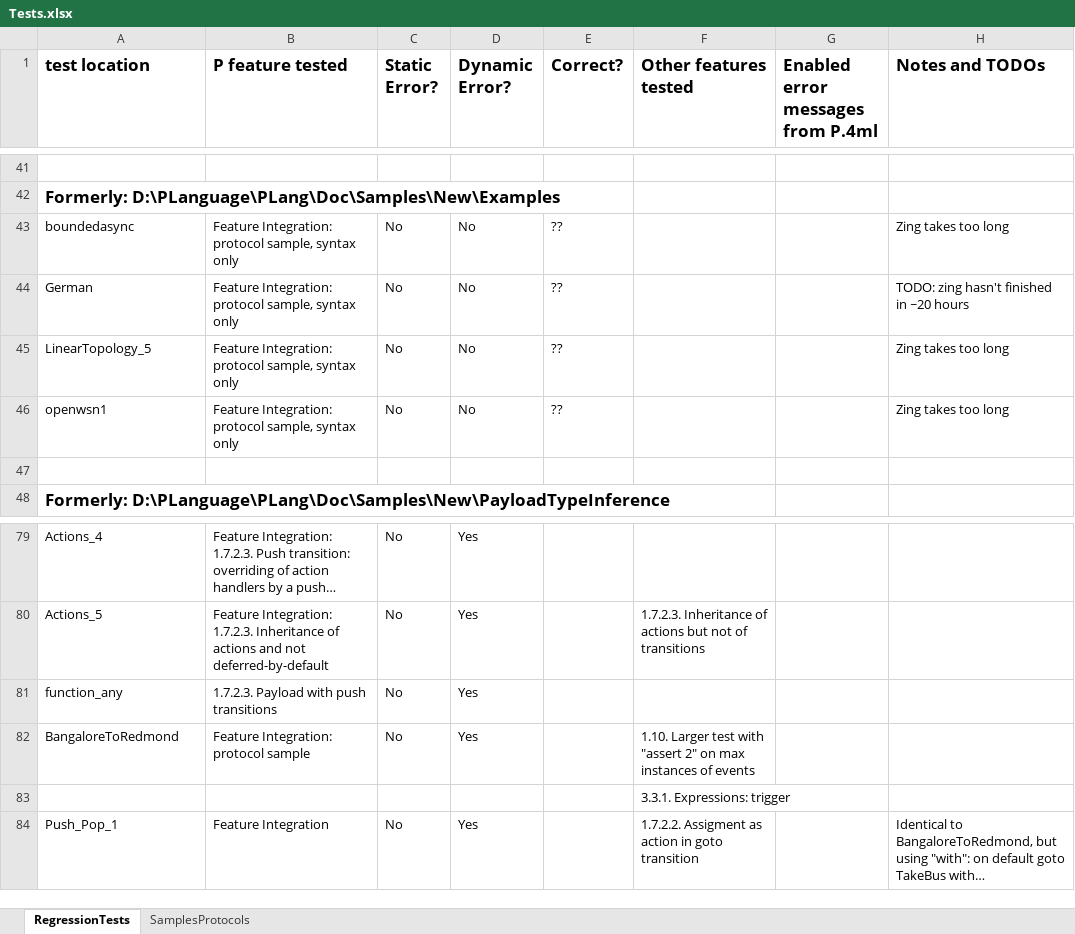
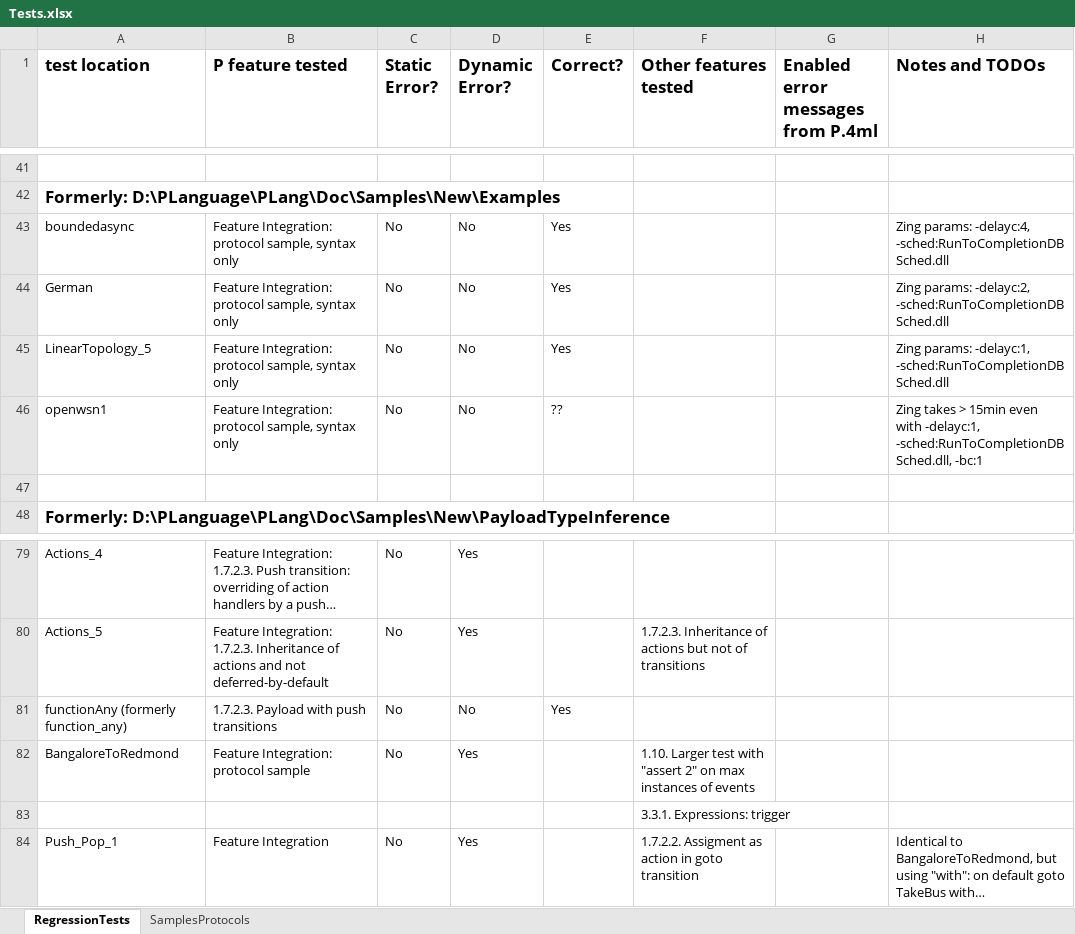
Before and after one commit to p-org/P, an Excel workbook: Doc/TestDocs/Tests.xlsx, sheet RegressionTests, drawn as a sheet; only a part is shown, gaps mark what is left out; long unchanged cells end in …; values as stored, in another font and other column widths than the file's, no borders; removed rows and columns are numbered as before the commit, all else as after; the diff names each change by its address in the sheet, - before the commit and + after, or states it on an @@ line.

Commit message:
test samples and docs updated

```diff
--- a/Doc/TestDocs/Tests.xlsx (sheet RegressionTests)
+++ b/Doc/TestDocs/Tests.xlsx (sheet RegressionTests)
-E43:E45 (Correct?): ??
+E43:E45 (Correct?): Yes
-H43 (Notes and TODOs): Zing takes too long
+H43 (Notes and TODOs): Zing params: -delayc:4, -sched:RunToCompletionDBSched.dll
-H44 (Notes and TODOs): TODO: zing hasn't finished in ~20 hours
+H44 (Notes and TODOs): Zing params: -delayc:2, -sched:RunToCompletionDBSched.dll
-H45 (Notes and TODOs): Zing takes too long
+H45 (Notes and TODOs): Zing params: -delayc:1, -sched:RunToCompletionDBSched.dll
-H46 (Notes and TODOs): Zing takes too long
+H46 (Notes and TODOs): Zing takes > 15min even with -delayc:1, -sched:RunToCompletionDBSched.dll, -bc:1
-row 81: function_any | 1.7.2.3. Payload with push transitions | No | Yes
+row 81: functionAny (formerly function_any) | 1.7.2.3. Payload with push transitions | No | No | Yes
```
Also changed, not shown: sheet SamplesProtocols, 13 other files.
